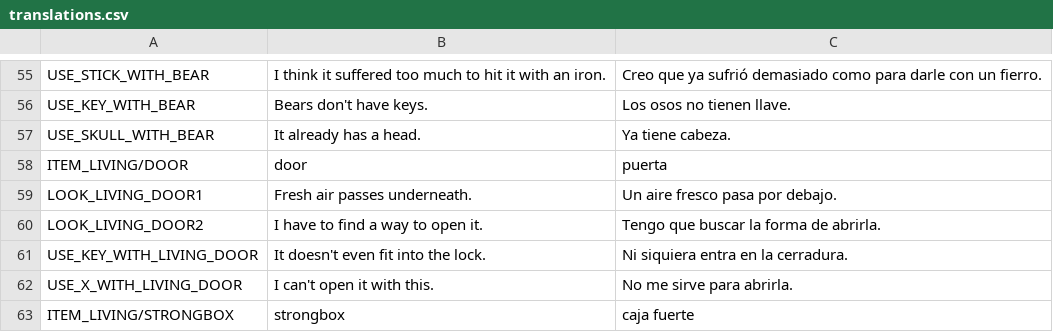
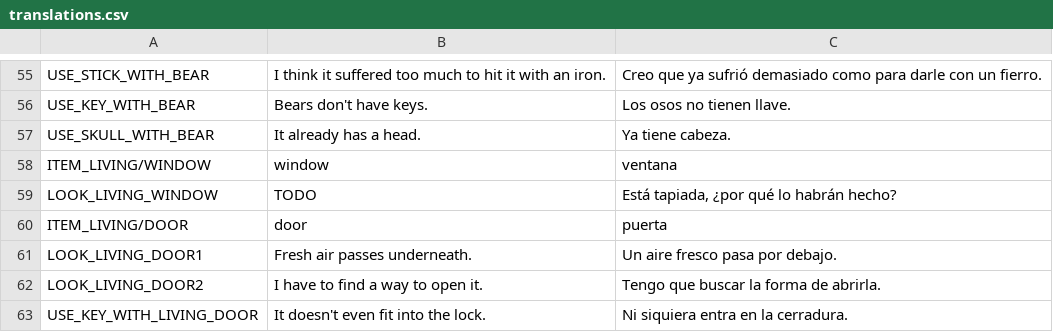
Before and after one commit to jluini/celda, a CSV file: device/games/celda_escape/translations.csv, drawn as a sheet; only a part is shown, gaps mark what is left out; the shorter side is filled out with more unchanged rows; the diff names each change by its address in the sheet, - before the commit and + after, or states it on an @@ line.

Commit message:
Ventana del living posicionada

```diff
--- a/device/games/celda_escape/translations.csv
+++ b/device/games/celda_escape/translations.csv
+row 58: ITEM_LIVING/WINDOW | window | ventana
+row 59: LOOK_LIVING_WINDOW | TODO | Está tapiada, ¿por qué lo habrán hecho?
```
Also changed, not shown: 2 other files.
